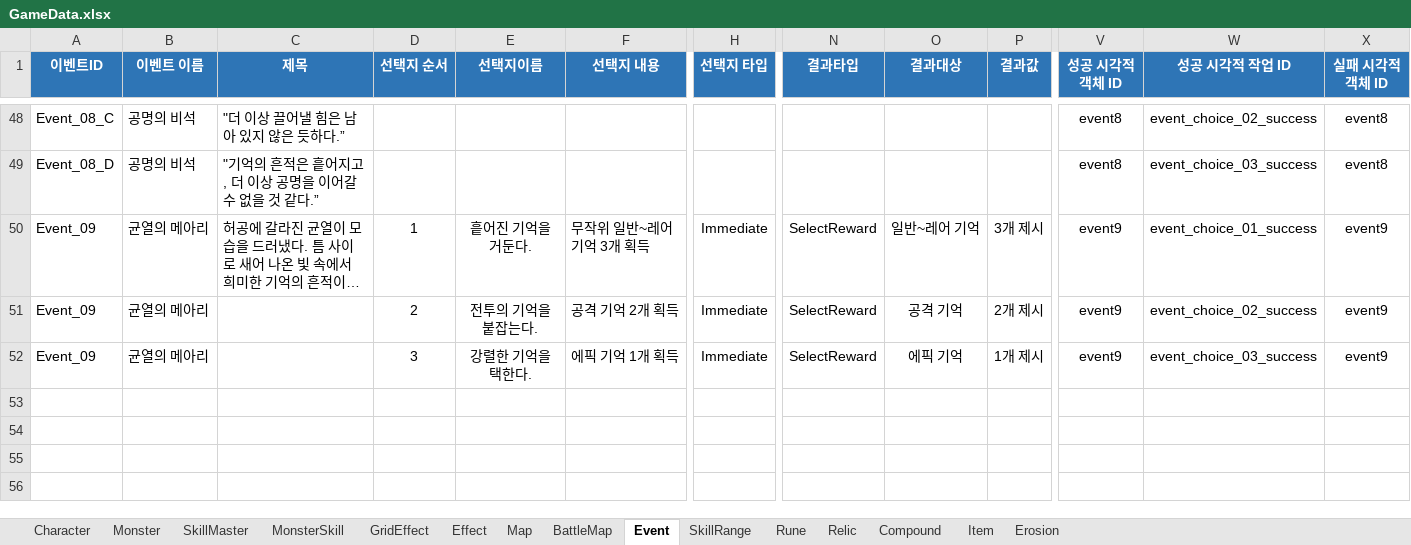
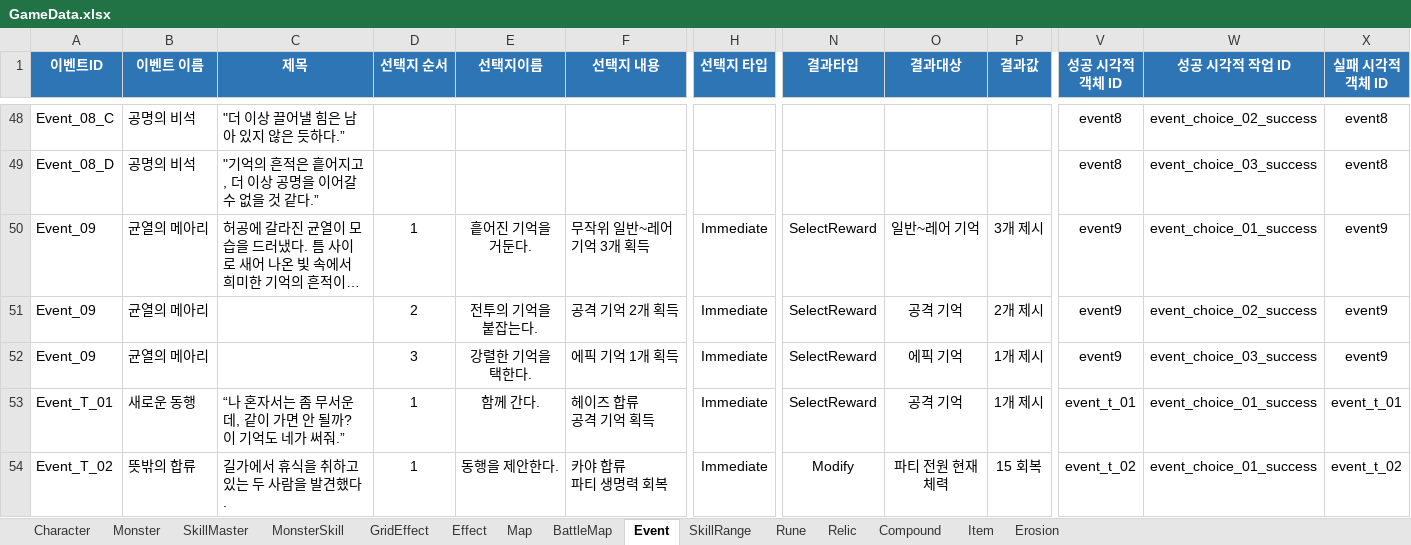
Before and after one commit to BIRANG22/RELIC, an Excel workbook: Assets/ExcelSource/GameData.xlsx, sheet Event, drawn as a sheet; only a part is shown, gaps mark what is left out; long unchanged cells end in …; values as stored, in another font and other column widths than the file's, no borders; rows hold the shown columns only; ↵ is a line break in a cell; the diff names each change by its address in the sheet, - before the commit and + after, or states it on an @@ line.

```diff
--- a/Assets/ExcelSource/GameData.xlsx (sheet Event)
+++ b/Assets/ExcelSource/GameData.xlsx (sheet Event)
+row 53: Event_T_01 | 새로운 동행 | “나 혼자서는 좀 무서운데, 같이 가면 안 될까? 이 기억도 네가 써줘.” | 1 | 함께 간다. | 헤이즈 합류 ↵ 공격 기억 획득 | Immediate | SelectReward | 공격 기억 | 1개 제시 | event_t_01 | event_choice_01_success | event_t_01
+row 54: Event_T_02 | 뜻밖의 합류 | 길가에서 휴식을 취하고 있는 두 사람을 발견했다. | 1 | 동행을 제안한다. | 카야 합류 ↵ 파티 생명력 회복 | Immediate | Modify | 파티 전원 현재 체력 | 15 회복 | event_t_02 | event_choice_01_success | event_t_02
```
Also changed, not shown: sheet BattleMap, sheet Map, 27 other files.
